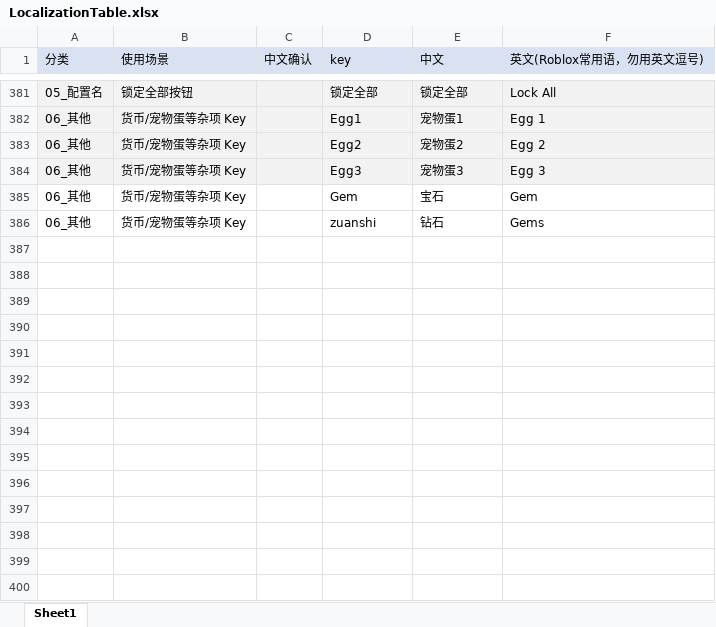
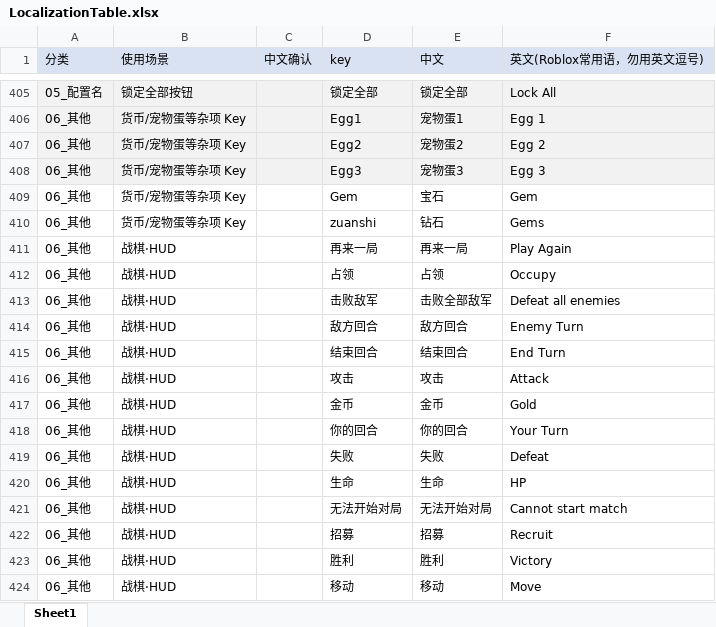
Before and after one commit to Sin202666/S3, an Excel workbook: config/Localization/LocalizationTable.xlsx, sheet Sheet1, drawn as a sheet; only a part is shown, gaps mark what is left out; values as stored, in another font and other column widths than the file's, no borders; the diff covers the shown part only; the diff names each change by its address in the sheet, - before the commit and + after, or states it on an @@ line.

```diff
--- a/config/Localization/LocalizationTable.xlsx (sheet Sheet1)
+++ b/config/Localization/LocalizationTable.xlsx (sheet Sheet1)
+row 411: 06_其他 | 战棋·HUD |  | 再来一局 | 再来一局 | Play Again
+row 412: 06_其他 | 战棋·HUD |  | 占领 | 占领 | Occupy
+row 413: 06_其他 | 战棋·HUD |  | 击败敌军 | 击败全部敌军 | Defeat all enemies
+row 414: 06_其他 | 战棋·HUD |  | 敌方回合 | 敌方回合 | Enemy Turn
+row 415: 06_其他 | 战棋·HUD |  | 结束回合 | 结束回合 | End Turn
+row 416: 06_其他 | 战棋·HUD |  | 攻击 | 攻击 | Attack
+row 417: 06_其他 | 战棋·HUD |  | 金币 | 金币 | Gold
+row 418: 06_其他 | 战棋·HUD |  | 你的回合 | 你的回合 | Your Turn
+row 419: 06_其他 | 战棋·HUD |  | 失败 | 失败 | Defeat
+row 420: 06_其他 | 战棋·HUD |  | 生命 | 生命 | HP
+row 421: 06_其他 | 战棋·HUD |  | 无法开始对局 | 无法开始对局 | Cannot start match
+row 422: 06_其他 | 战棋·HUD |  | 招募 | 招募 | Recruit
+row 423: 06_其他 | 战棋·HUD |  | 胜利 | 胜利 | Victory
+row 424: 06_其他 | 战棋·HUD |  | 移动 | 移动 | Move
```
Also changed, not shown: 24 added rows elsewhere in this sheet, 31 other files.
